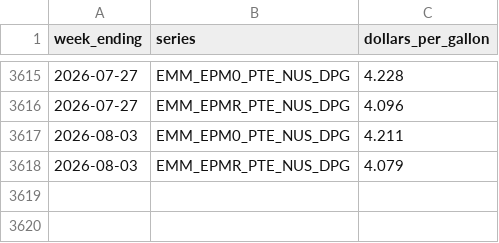
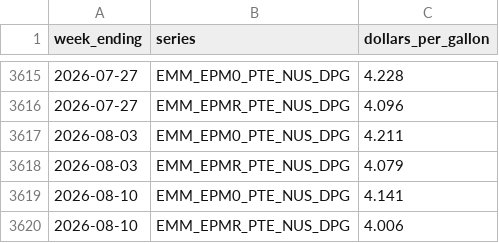
Before and after one commit to gauravsultania2/cpi-data, a CSV file: data/eia/weekly_gasoline.csv, drawn as a sheet; only a part is shown, gaps mark what is left out; the diff names each change by its address in the sheet, - before the commit and + after, or states it on an @@ line.

```diff
--- a/data/eia/weekly_gasoline.csv
+++ b/data/eia/weekly_gasoline.csv
+row 3619: 2026-08-10 | EMM_EPM0_PTE_NUS_DPG | 4.141
+row 3620: 2026-08-10 | EMM_EPMR_PTE_NUS_DPG | 4.006
```
Also changed, not shown: data/fred/GASREGW.csv, 3 other files.
